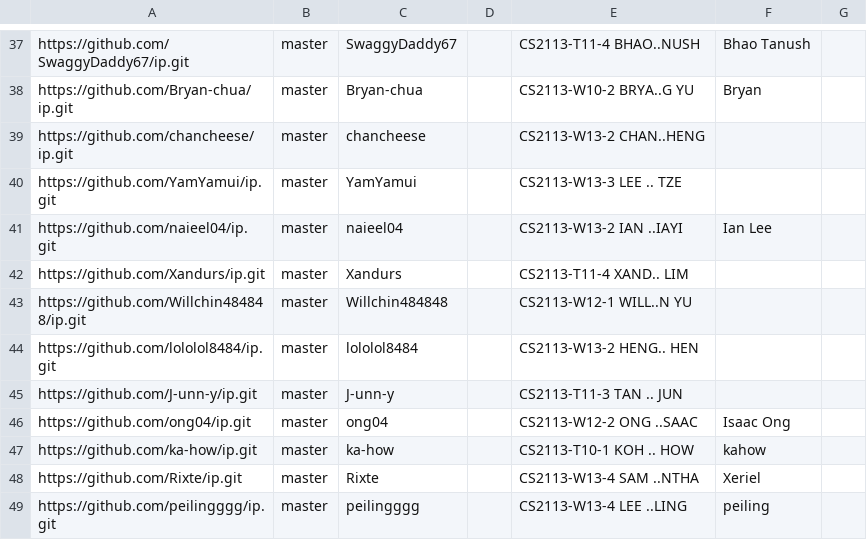
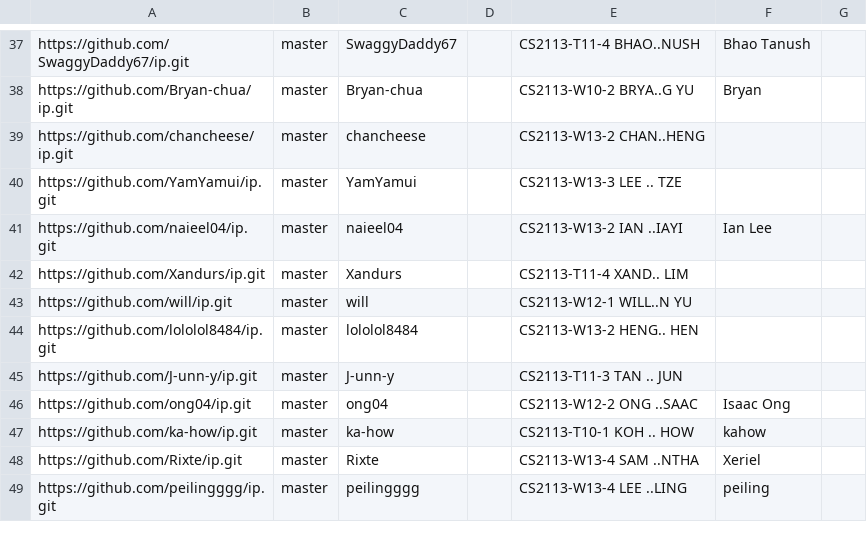
Before and after one commit to NUS-CS2113-AY2627-S1/ip-dashboard, a CSV file: config/author-config.csv, drawn as a sheet; only a part is shown, gaps mark what is left out.

Commit message:
Update configs

```diff
--- a/config/author-config.csv
+++ b/config/author-config.csv
@@ -42,3 +42,3 @@ https://github.com/naieel04/ip.git,master,naieel04,,CS2113-W13-2 IAN ..IAYI,Ian
 https://github.com/Xandurs/ip.git,master,Xandurs,,CS2113-T11-4 XAND.. LIM,,
-https://github.com/Willchin484848/ip.git,master,Willchin484848,,CS2113-W12-1 WILL..N YU,,
+https://github.com/will/ip.git,master,will,,CS2113-W12-1 WILL..N YU,,
 https://github.com/lololol8484/ip.git,master,lololol8484,,CS2113-W13-2 HENG.. HEN,,
```
